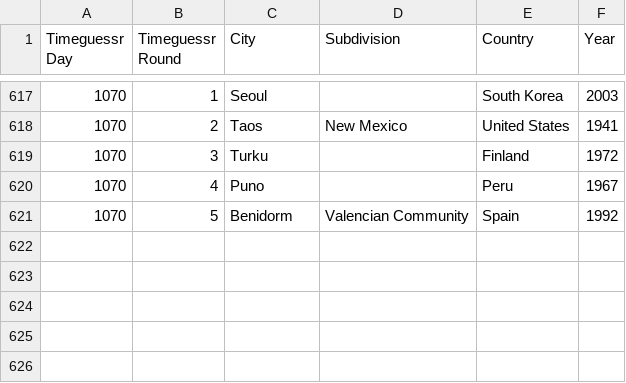
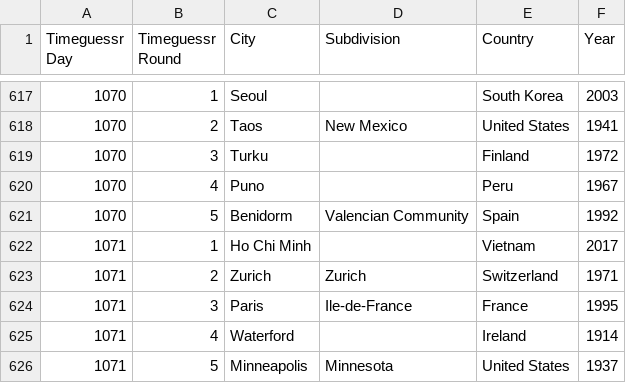
Before and after one commit to sjlarimer/TimeGuessr, a CSV file: Data/Timeguessr_Actuals_Parsed.csv, drawn as a sheet; only a part is shown, gaps mark what is left out.

```diff
--- a/Data/Timeguessr_Actuals_Parsed.csv
+++ b/Data/Timeguessr_Actuals_Parsed.csv
@@ -621 +621,6 @@ Timeguessr Day,Timeguessr Round,City,Subdivision,Country,Year
 1070,5,Benidorm,Valencian Community,Spain,1992
+1071,1,Ho Chi Minh,,Vietnam,2017
+1071,2,Zurich,Zurich,Switzerland,1971
+1071,3,Paris,Ile-de-France,France,1995
+1071,4,Waterford,,Ireland,1914
+1071,5,Minneapolis,Minnesota,United States,1937
```
Also changed, not shown: Data/Timeguessr_Michael_Parsed.csv, Data/Timeguessr_Sarah_Parsed.csv, 4 other files.
